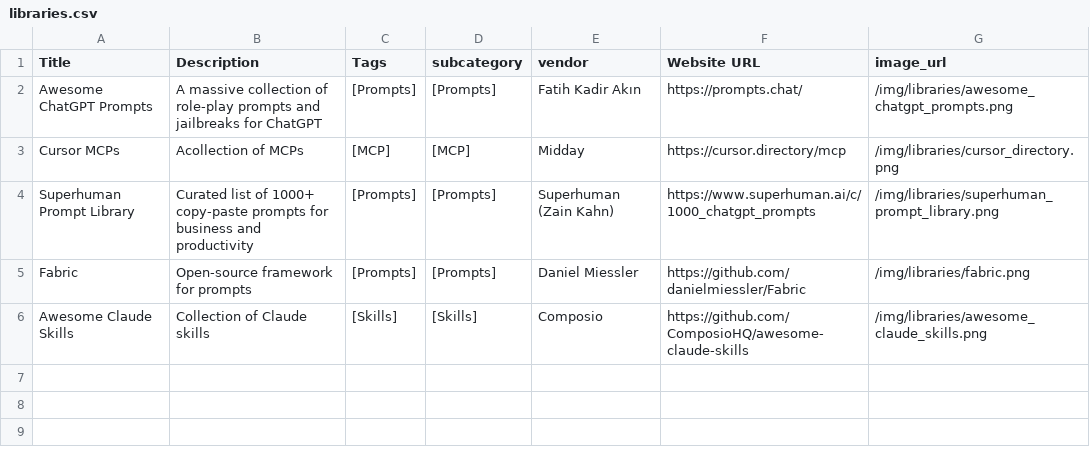
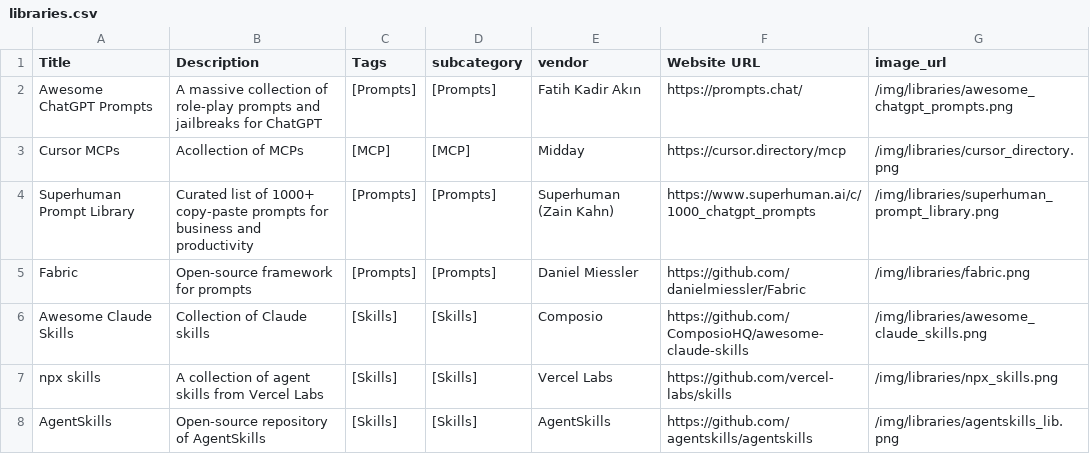
Before and after one commit to jovd83/jovd83.github.io, a CSV file: data/libraries.csv, drawn as a sheet.

```diff
--- a/data/libraries.csv
+++ b/data/libraries.csv
@@ -6 +6,3 @@ Fabric,Open-source framework for prompts,[Prompts],[Prompts],Daniel Miessler,htt
 Awesome Claude Skills,Collection of Claude skills,[Skills],[Skills],Composio,https://github.com/ComposioHQ/awesome-claude-skills,/img/libraries/awesome_claude_skills.png
+npx skills,A collection of agent skills from Vercel Labs,[Skills],[Skills],Vercel Labs,https://github.com/vercel-labs/skills,/img/libraries/npx_skills.png
+AgentSkills,Open-source repository of AgentSkills,[Skills],[Skills],AgentSkills,https://github.com/agentskills/agentskills,/img/libraries/agentskills_lib.png
```
Also changed, not shown: data/benchmarks.csv, data/blogs.csv, 9 other files.
